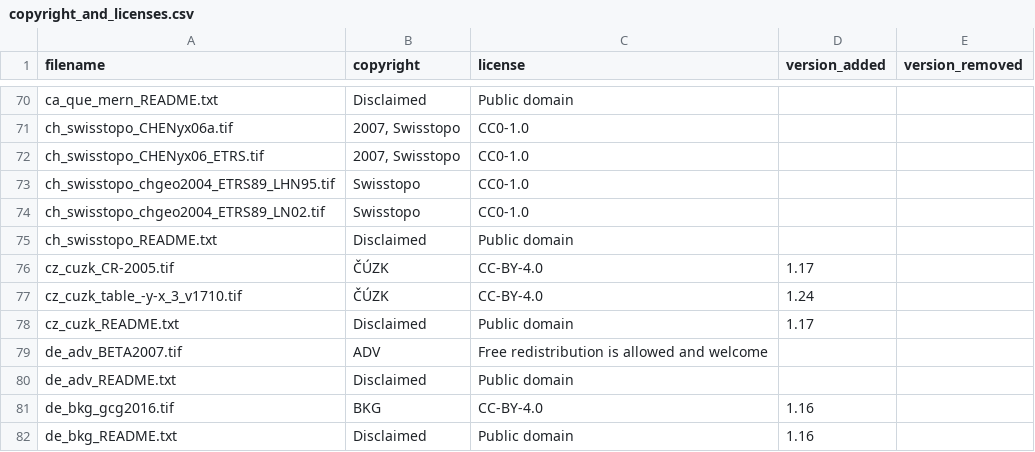
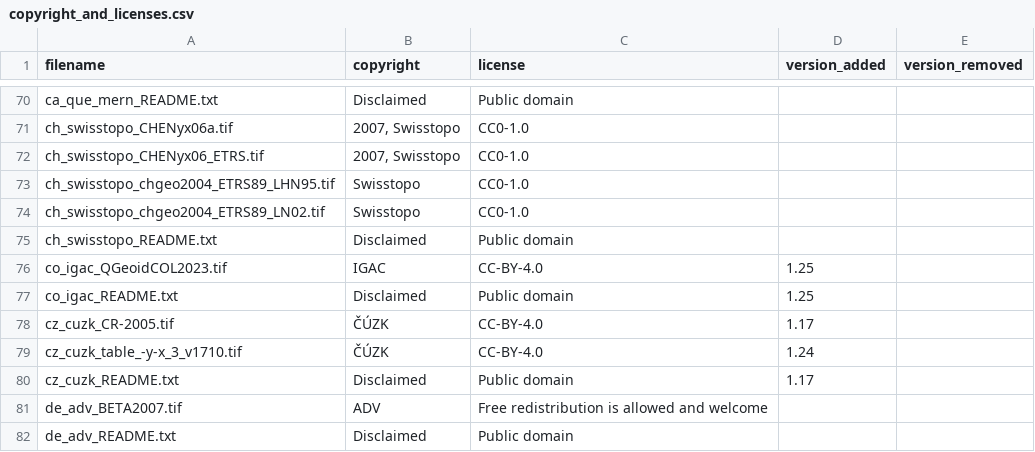
Before and after one commit to jjimenezshaw/PROJ-data, a CSV file: copyright_and_licenses.csv, drawn as a sheet; only a part is shown, gaps mark what is left out; the shorter side is filled out with more unchanged rows; the diff names each change by its address in the sheet, - before the commit and + after, or states it on an @@ line.

```diff
--- a/copyright_and_licenses.csv
+++ b/copyright_and_licenses.csv
+row 76: co_igac_QGeoidCOL2023.tif | IGAC | CC-BY-4.0 | 1.25
+row 77: co_igac_README.txt | Disclaimed | Public domain | 1.25
```
Also changed, not shown: 8 other files.
